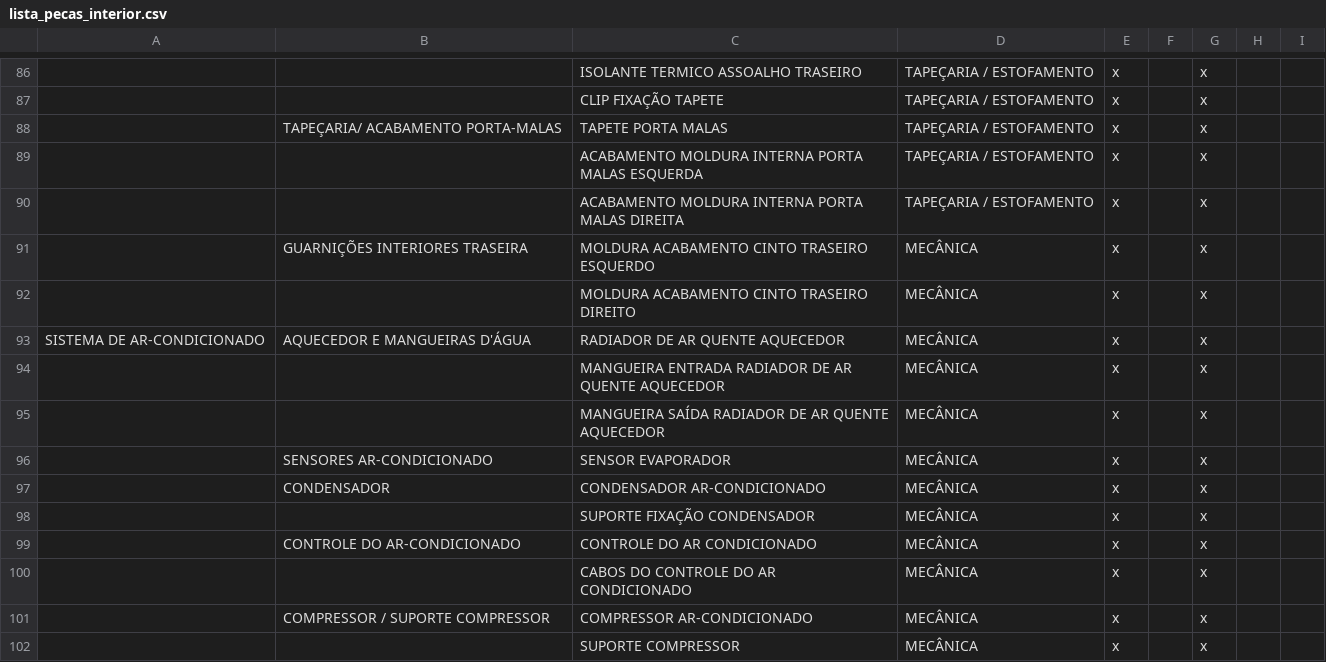
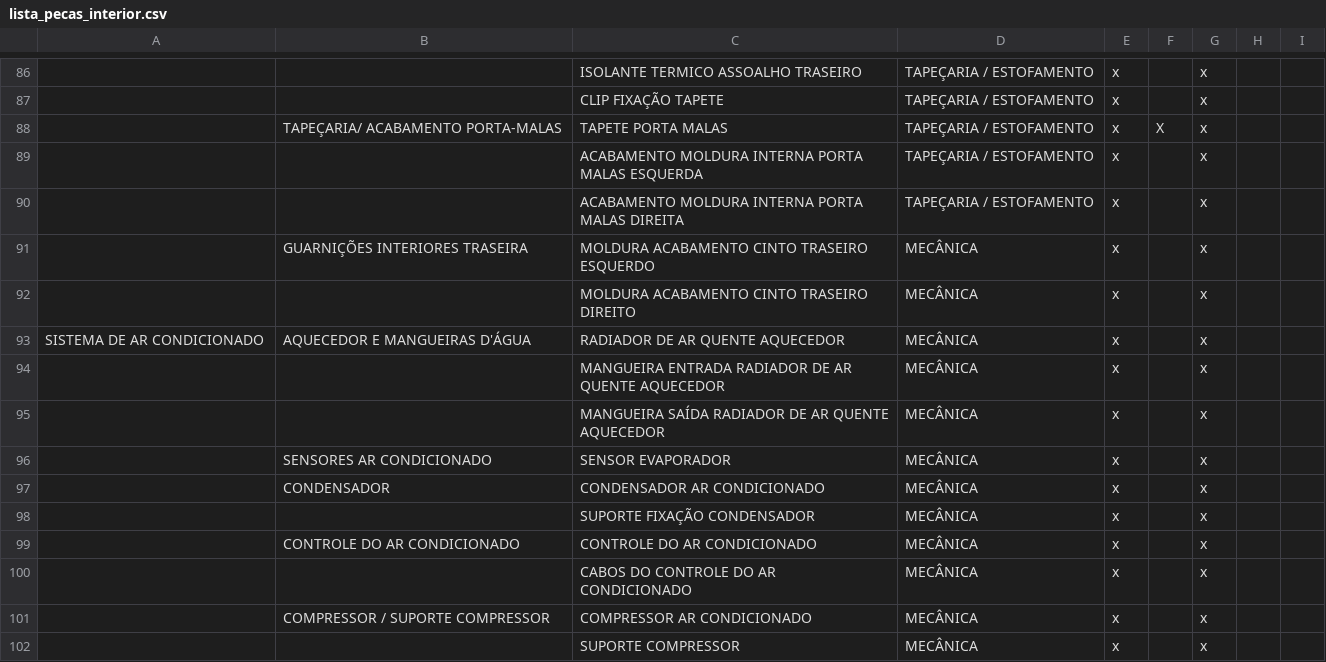
Before and after one commit to geonnave/easyfix-api, a CSV file: priv/repo/static_data/lista_pecas_interior.csv, drawn as a sheet; only a part is shown, gaps mark what is left out; the diff covers the shown part only; the diff names each change by its address in the sheet, - before the commit and + after, or states it on an @@ line.

```diff
--- a/priv/repo/static_data/lista_pecas_interior.csv
+++ b/priv/repo/static_data/lista_pecas_interior.csv
-F88: (empty)
+F88: X
-A93: SISTEMA DE AR-CONDICIONADO
+A93: SISTEMA DE AR CONDICIONADO
-B96: SENSORES AR-CONDICIONADO
+B96: SENSORES AR CONDICIONADO
-C97: CONDENSADOR AR-CONDICIONADO
+C97: CONDENSADOR AR CONDICIONADO
-B99: CONTROLE DO AR-CONDICIONADO
+B99: CONTROLE DO AR CONDICIONADO
-C101: COMPRESSOR AR-CONDICIONADO
+C101: COMPRESSOR AR CONDICIONADO
```
Also changed, not shown: 5 added rows, 2 removed rows and 12 edited cells elsewhere in this file, priv/repo/static_data/lista_pecas_chassis.csv, priv/repo/static_data/lista_pecas_eletronica.csv, 4 other files.
